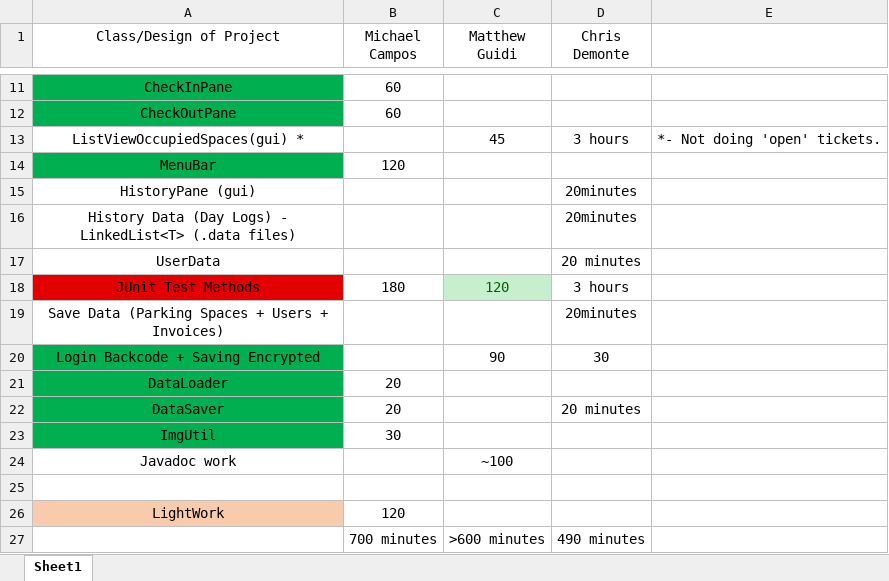
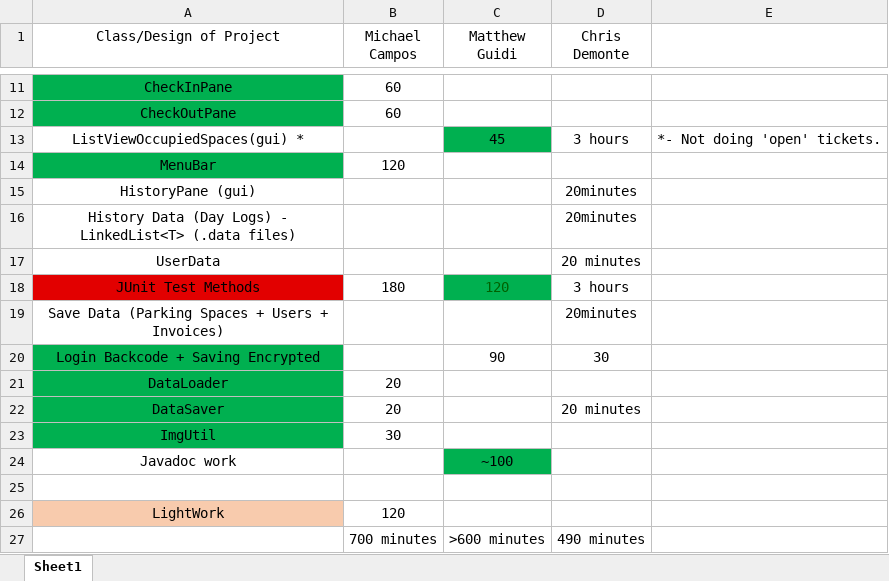
Before and after one commit to Camposm97/ParkingGarageProject, an Excel workbook: doc/GroupPlan.xlsx, sheet Sheet1, drawn as a sheet; only a part is shown, gaps mark what is left out; values as stored, in another font and other column widths than the file's, no borders; charts and pictures not drawn; the diff names each change by its address in the sheet, - before the commit and + after, or states it on an @@ line.

```diff
--- a/doc/GroupPlan.xlsx (sheet Sheet1)
+++ b/doc/GroupPlan.xlsx (sheet Sheet1)
-C13 fill: none
+C13 fill: #00B050
-C18 fill: #C6EFCE
+C18 fill: #00B050
-C24 fill: none
+C24 fill: #00B050
```
Also changed, not shown: 3 other files.
